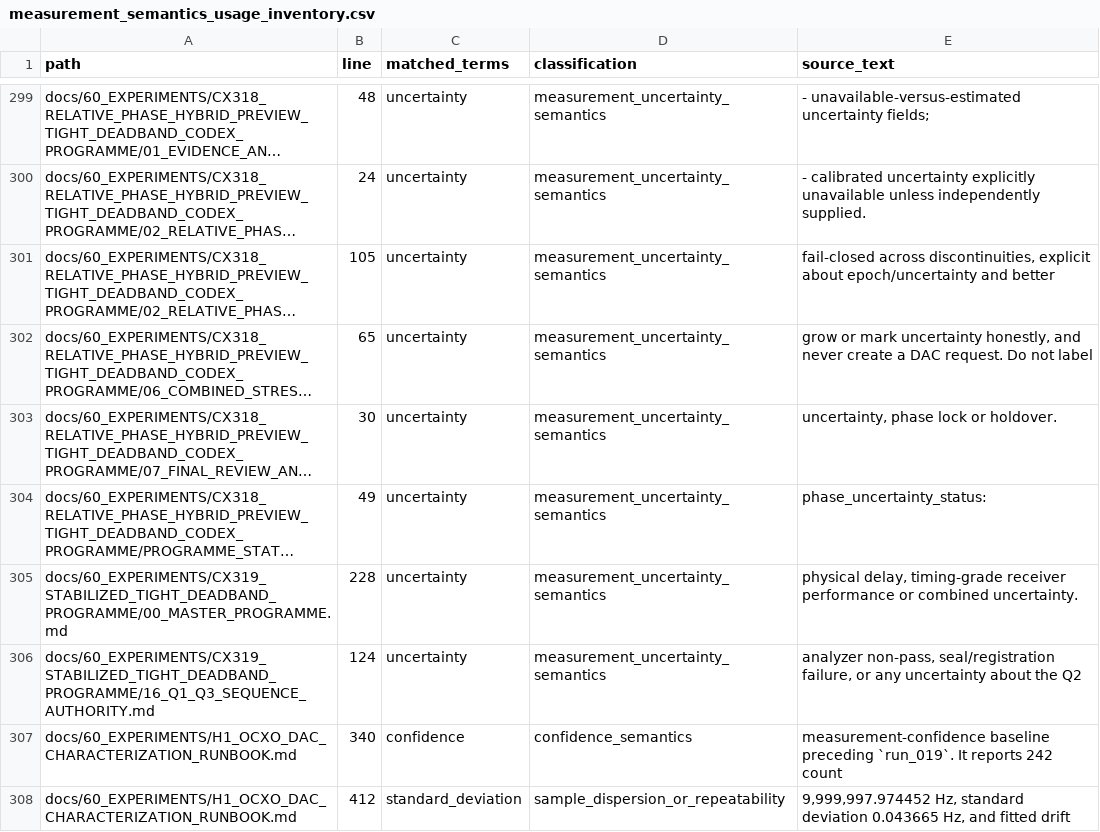
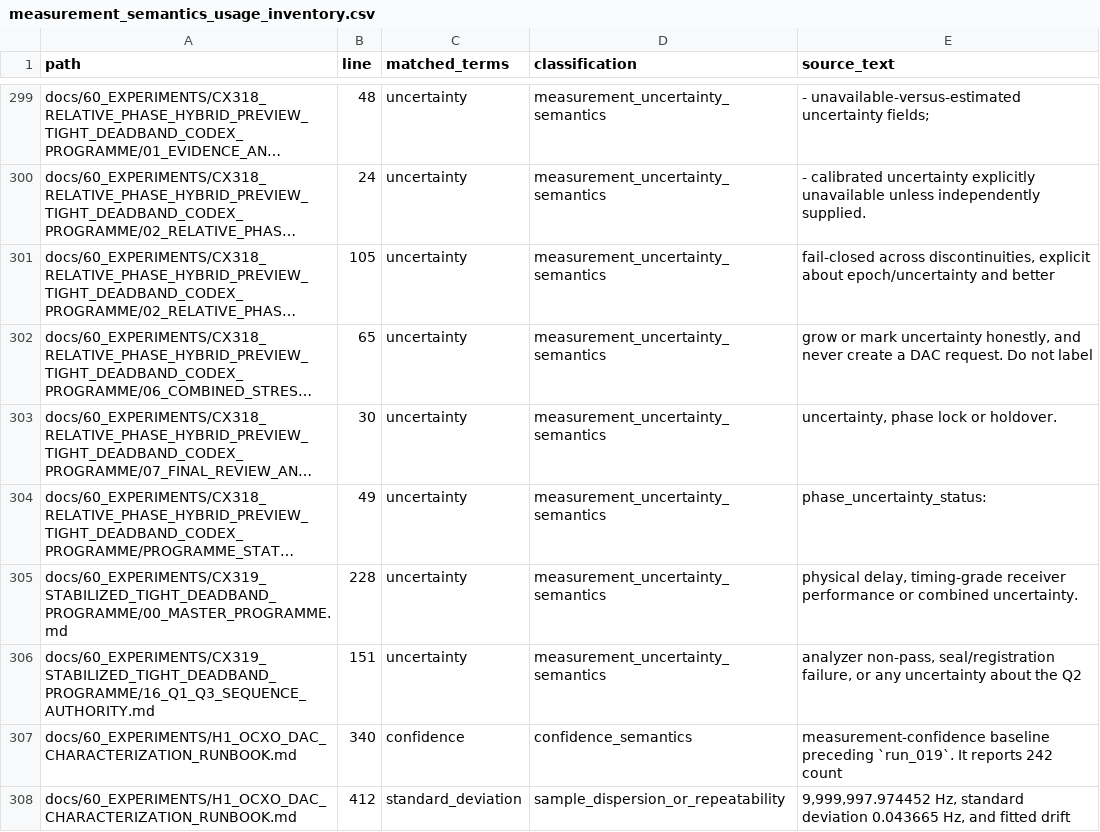
Before and after one commit to flynnr2/OTIS, a CSV file: derived/measurement_semantics_usage_inventory.csv, drawn as a sheet; only a part is shown, gaps mark what is left out; long unchanged cells end in …; the diff names each change by its address in the sheet, - before the commit and + after, or states it on an @@ line.

```diff
--- a/derived/measurement_semantics_usage_inventory.csv
+++ b/derived/measurement_semantics_usage_inventory.csv
-B306 (line): 124
+B306 (line): 151
```
Also changed, not shown: 5 other files.
